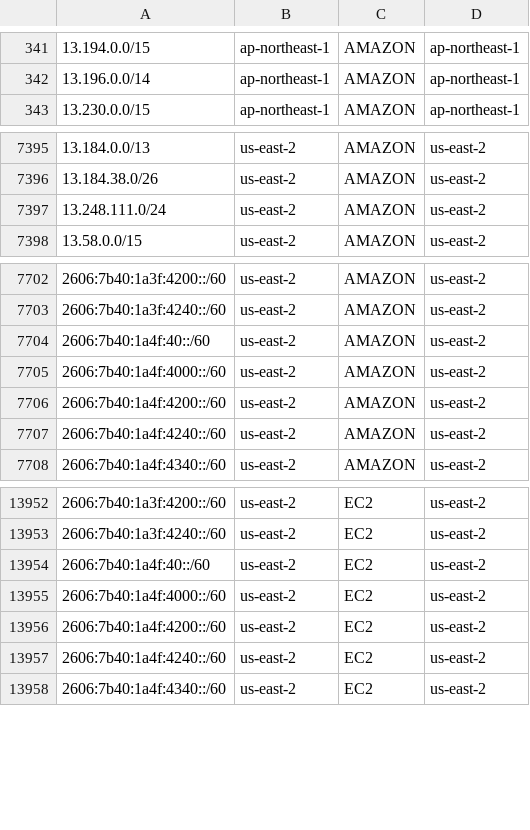
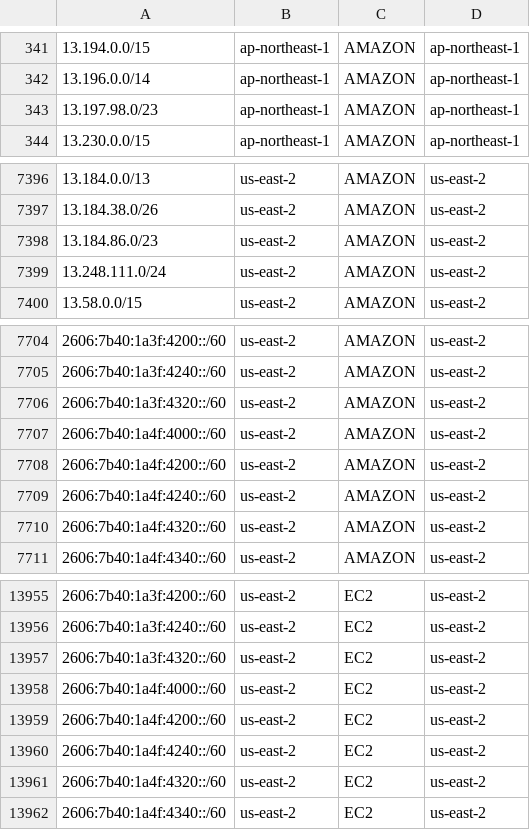
Before and after one commit to KustoKing/known-ip-addresses, a CSV file: cloud-ip-ranges/aws-service-tags.csv, drawn as a sheet; only a part is shown, gaps mark what is left out.

```diff
--- a/cloud-ip-ranges/aws-service-tags.csv
+++ b/cloud-ip-ranges/aws-service-tags.csv
@@ -342,2 +342,3 @@
 "13.196.0.0/14","ap-northeast-1","AMAZON","ap-northeast-1"
+"13.197.98.0/23","ap-northeast-1","AMAZON","ap-northeast-1"
 "13.230.0.0/15","ap-northeast-1","AMAZON","ap-northeast-1"
@@ -7396,2 +7397,3 @@
 "13.184.38.0/26","us-east-2","AMAZON","us-east-2"
+"13.184.86.0/23","us-east-2","AMAZON","us-east-2"
 "13.248.111.0/24","us-east-2","AMAZON","us-east-2"
@@ -7703,3 +7705,3 @@
 "2606:7b40:1a3f:4240::/60","us-east-2","AMAZON","us-east-2"
-"2606:7b40:1a4f:40::/60","us-east-2","AMAZON","us-east-2"
+"2606:7b40:1a3f:4320::/60","us-east-2","AMAZON","us-east-2"
 "2606:7b40:1a4f:4000::/60","us-east-2","AMAZON","us-east-2"
@@ -7707,2 +7709,3 @@
 "2606:7b40:1a4f:4240::/60","us-east-2","AMAZON","us-east-2"
+"2606:7b40:1a4f:4320::/60","us-east-2","AMAZON","us-east-2"
 "2606:7b40:1a4f:4340::/60","us-east-2","AMAZON","us-east-2"
@@ -13953,3 +13956,3 @@
 "2606:7b40:1a3f:4240::/60","us-east-2","EC2","us-east-2"
-"2606:7b40:1a4f:40::/60","us-east-2","EC2","us-east-2"
+"2606:7b40:1a3f:4320::/60","us-east-2","EC2","us-east-2"
 "2606:7b40:1a4f:4000::/60","us-east-2","EC2","us-east-2"
@@ -13957,2 +13960,3 @@
 "2606:7b40:1a4f:4240::/60","us-east-2","EC2","us-east-2"
+"2606:7b40:1a4f:4320::/60","us-east-2","EC2","us-east-2"
 "2606:7b40:1a4f:4340::/60","us-east-2","EC2","us-east-2"
```
